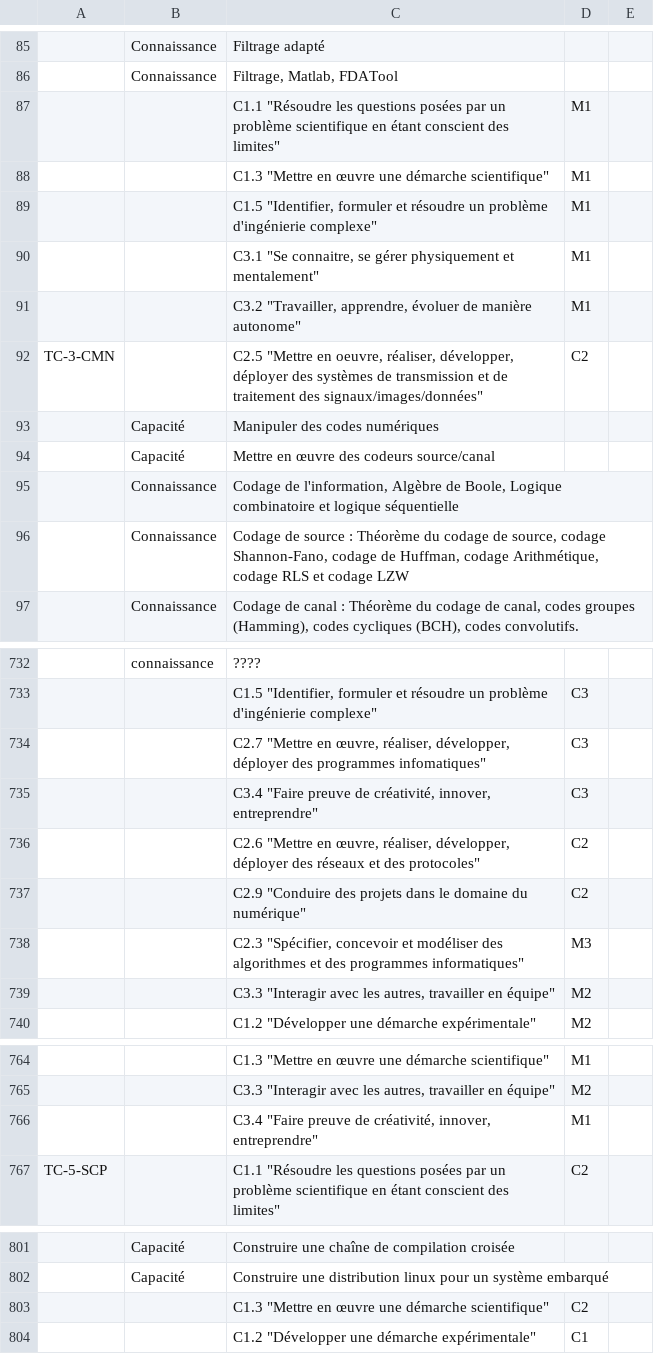
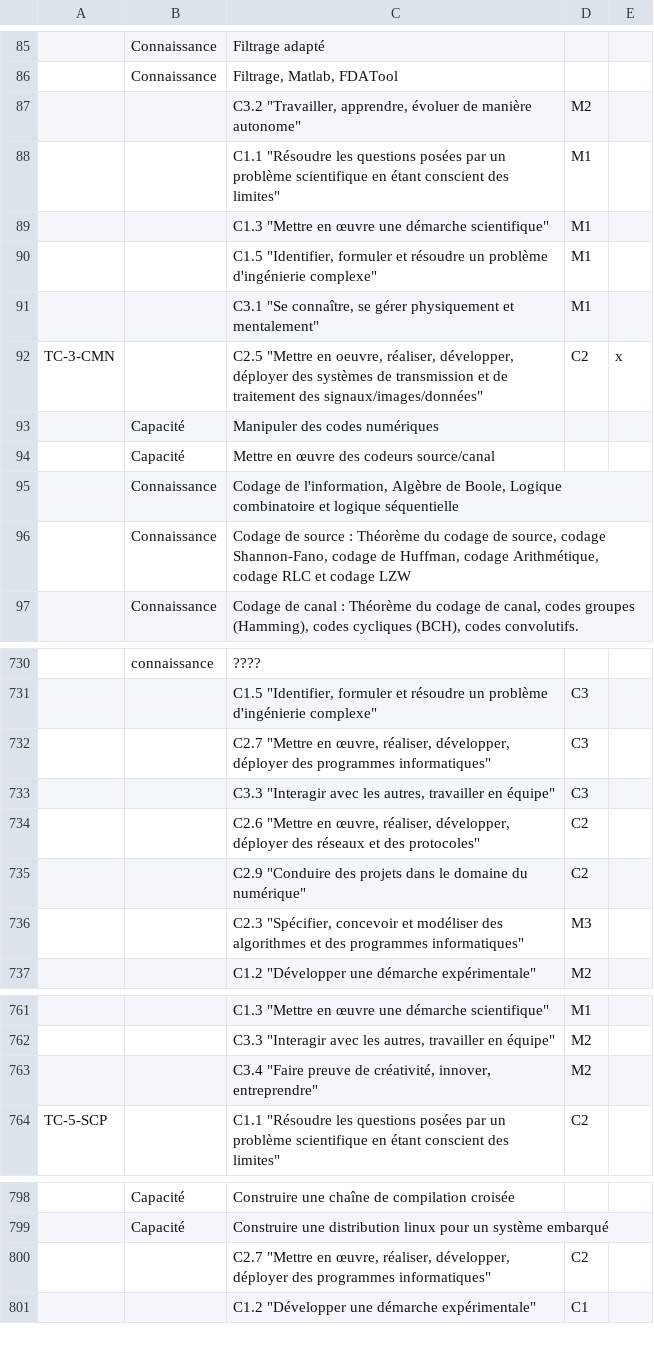
Before and after one commit to sfrenot/competence, a CSV file: TC DetailCompetences 2017-12-04.csv, drawn as a sheet; only a part is shown, gaps mark what is left out; removed rows and columns are numbered as before the commit, all else as after; the diff covers the shown part only; the diff names each change by its address in the sheet, - before the commit and + after, or states it on an @@ line.

```diff
--- a/TC DetailCompetences 2017-12-04.csv
+++ b/TC DetailCompetences 2017-12-04.csv
@@ row 836 moved to row 87: C3.2 "Travailler, apprendre, évoluer de … @@
-C91: C3.1 "Se connaitre, se gérer…
+C91: C3.1 "Se connaître, se gérer…
-row 91:  |  | C3.2 "Travailler, apprendre, évoluer de manière autonome" | M1
-E92: (empty)
+E92: x
-C96: …Arithmétique, codage RLS et codage…
+C96: …Arithmétique, codage RLC et codage…
-C732: …des programmes infomatiques"
+C732: …des programmes informatiques"
-row 735:  |  | C3.4 "Faire preuve de créativité, innover, entreprendre" | C3
+row 733:  |  | C3.3 "Interagir avec les autres, travailler en équipe" | C3
-row 739:  |  | C3.3 "Interagir avec les autres, travailler en équipe" | M2
-row 766:  |  | C3.4 "Faire preuve de créativité, innover, entreprendre" | M1
+row 763:  |  | C3.4 "Faire preuve de créativité, innover, entreprendre" | M2
-row 803:  |  | C1.3 "Mettre en œuvre une démarche scientifique" | C2
+row 800:  |  | C2.7 "Mettre en œuvre, réaliser, développer, déployer des programmes informatiques" | C2
```
Also changed, not shown: 2 added rows, 9 removed rows and 46 edited cells elsewhere in this file, TC MatriceCompetence 2017-11-29.csv, 4 other files.
